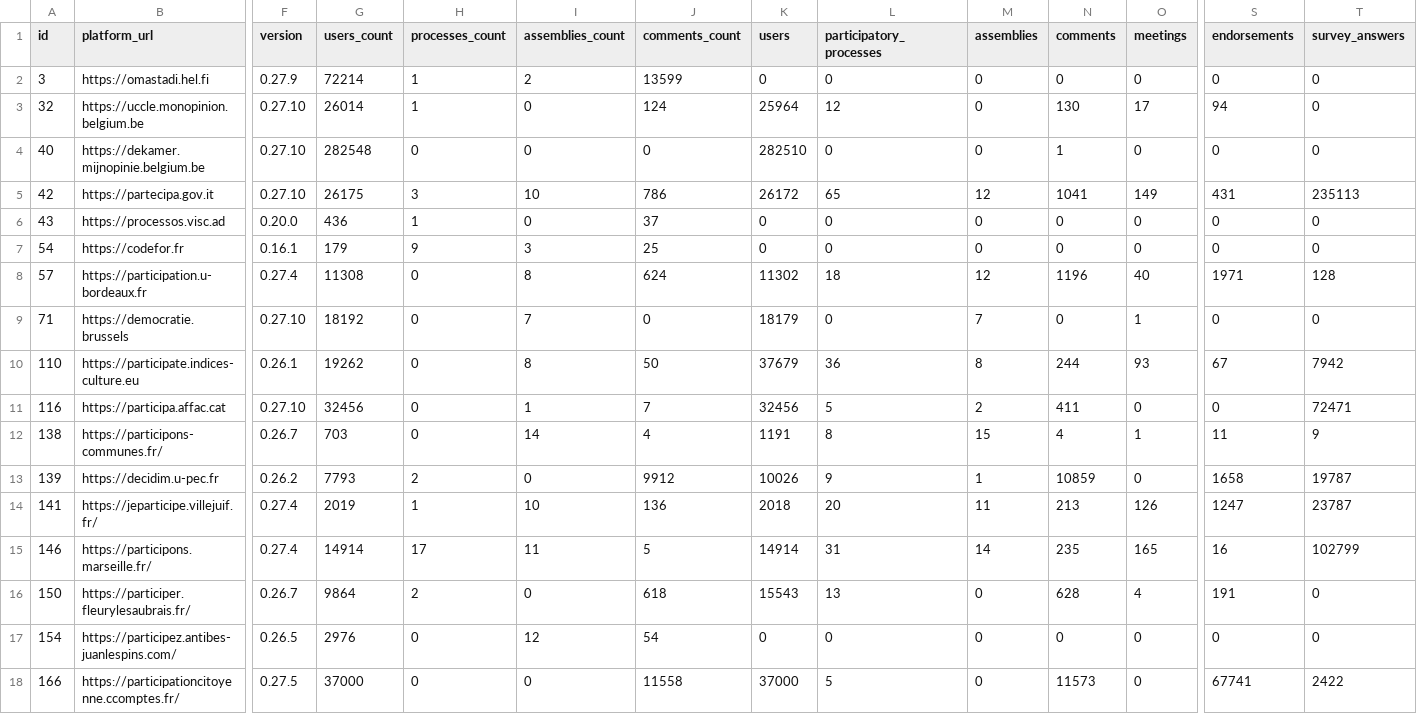
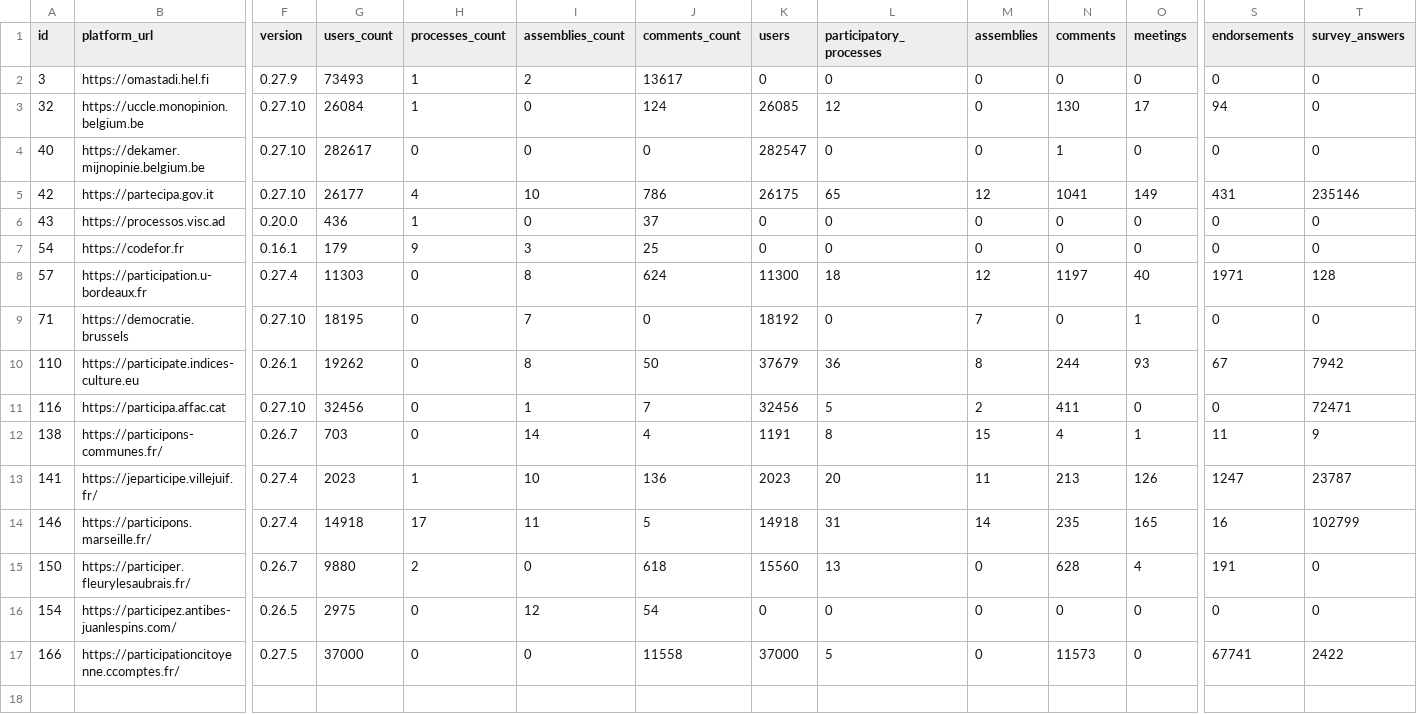
Before and after one commit to digidemlab/decidim-census, a CSV file: _data/platforms.csv, drawn as a sheet; only a part is shown, gaps mark what is left out; removed rows and columns are numbered as before the commit, all else as after; rows hold the shown columns only; the diff names each change by its address in the sheet, - before the commit and + after, or states it on an @@ line.

Commit message:
Updating the data

```diff
--- a/_data/platforms.csv
+++ b/_data/platforms.csv
-G2 (users_count): 72214
+G2 (users_count): 73493
-J2 (comments_count): 13599
+J2 (comments_count): 13617
-G3 (users_count): 26014
+G3 (users_count): 26084
-K3 (users): 25964
+K3 (users): 26085
-G4 (users_count): 282548
+G4 (users_count): 282617
-K4 (users): 282510
+K4 (users): 282547
-G5 (users_count): 26175
+G5 (users_count): 26177
-H5 (processes_count): 3
+H5 (processes_count): 4
-K5 (users): 26172
+K5 (users): 26175
-T5 (survey_answers): 235113
+T5 (survey_answers): 235146
-G8 (users_count): 11308
+G8 (users_count): 11303
-K8 (users): 11302
+K8 (users): 11300
-N8 (comments): 1196
+N8 (comments): 1197
-G9 (users_count): 18192
+G9 (users_count): 18195
-K9 (users): 18179
+K9 (users): 18192
-row 13: 139 | https://decidim.u-pec.fr | 0.26.2 | 7793 | 2 | 0 | 9912 | 10026 | 9 | 1 | 10859 | 0 | 1658 | 19787
-G13 (users_count): 2019
+G13 (users_count): 2023
-K13 (users): 2018
+K13 (users): 2023
-G14 (users_count): 14914
+G14 (users_count): 14918
-K14 (users): 14914
+K14 (users): 14918
-G15 (users_count): 9864
+G15 (users_count): 9880
-K15 (users): 15543
+K15 (users): 15560
-G16 (users_count): 2976
+G16 (users_count): 2975
```
Also changed, not shown: _data/historical/146 - participons.marseille.fr.csv, _data/historical/166 - participationcitoyenne.ccomptes.fr.csv, 16 other files.
